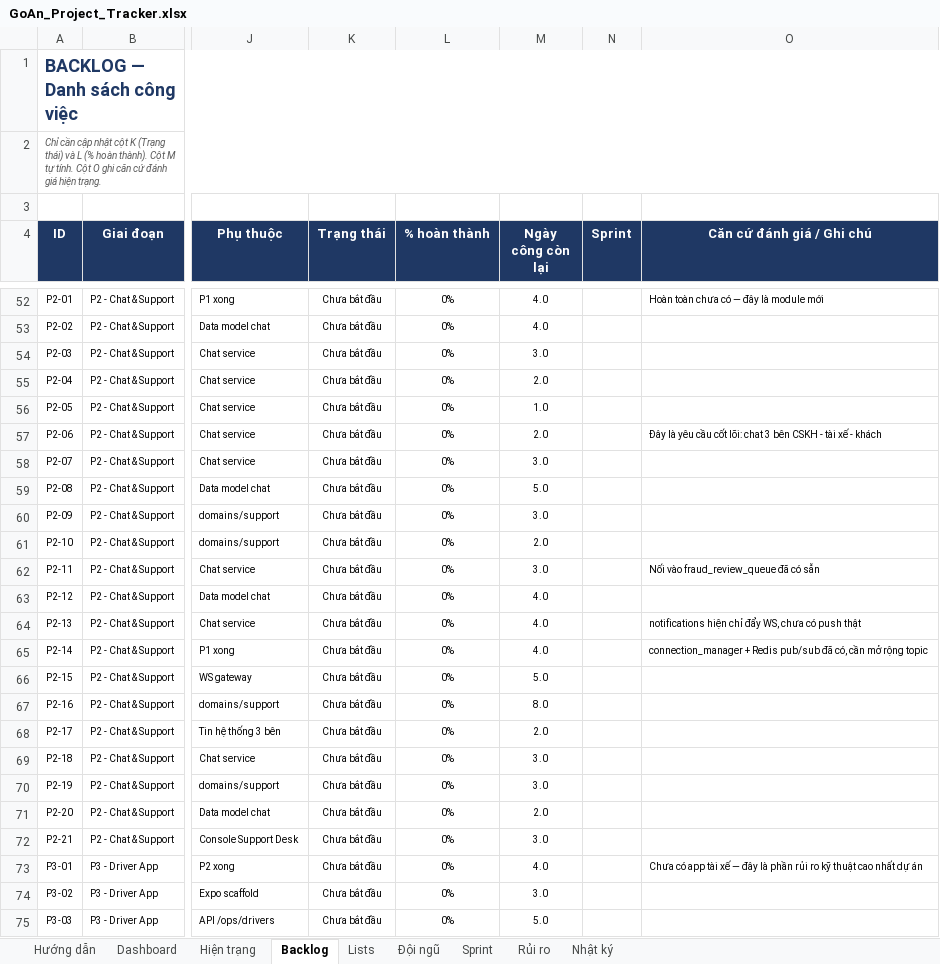
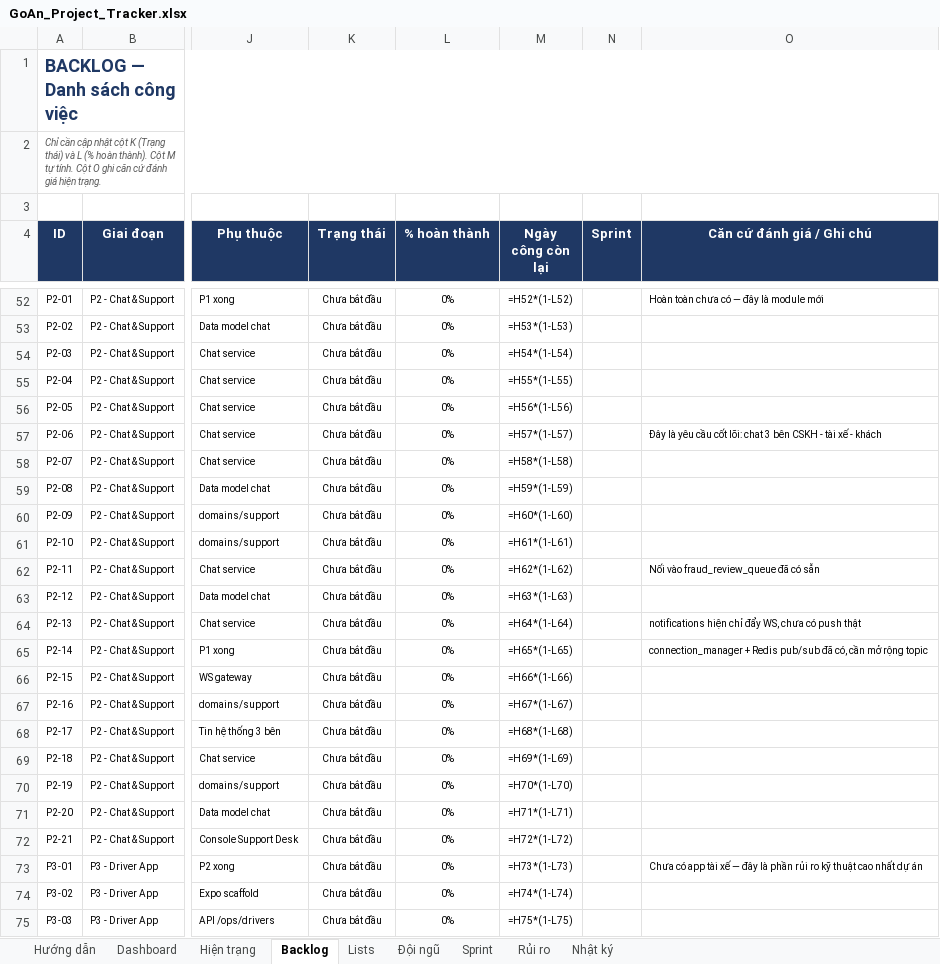
Before and after one commit to brucenguyen1852-IT/Goan, an Excel workbook: docs/GoAn_Project_Tracker.xlsx, sheet Backlog, drawn as a sheet; only a part is shown, gaps mark what is left out; values as stored, in another font and other column widths than the file's, no borders; formulas without a stored value are shown as written; charts and pictures and conditional formats not drawn; the diff covers the shown part only; the diff names each change by its address in the sheet, - before the commit and + after, or states it on an @@ line.

```diff
--- a/docs/GoAn_Project_Tracker.xlsx (sheet Backlog)
+++ b/docs/GoAn_Project_Tracker.xlsx (sheet Backlog)
-M52 (Ngày công còn lại): 4.0
+M52 (Ngày công còn lại): =H52*(1-L52)
-M53 (Ngày công còn lại): 4.0
+M53 (Ngày công còn lại): =H53*(1-L53)
-M54 (Ngày công còn lại): 3.0
+M54 (Ngày công còn lại): =H54*(1-L54)
-M55 (Ngày công còn lại): 2.0
+M55 (Ngày công còn lại): =H55*(1-L55)
-M56 (Ngày công còn lại): 1.0
+M56 (Ngày công còn lại): =H56*(1-L56)
-M57 (Ngày công còn lại): 2.0
+M57 (Ngày công còn lại): =H57*(1-L57)
-M58 (Ngày công còn lại): 3.0
+M58 (Ngày công còn lại): =H58*(1-L58)
-M59 (Ngày công còn lại): 5.0
+M59 (Ngày công còn lại): =H59*(1-L59)
-M60 (Ngày công còn lại): 3.0
+M60 (Ngày công còn lại): =H60*(1-L60)
-M61 (Ngày công còn lại): 2.0
+M61 (Ngày công còn lại): =H61*(1-L61)
-M62 (Ngày công còn lại): 3.0
+M62 (Ngày công còn lại): =H62*(1-L62)
-M63 (Ngày công còn lại): 4.0
+M63 (Ngày công còn lại): =H63*(1-L63)
-M64 (Ngày công còn lại): 4.0
+M64 (Ngày công còn lại): =H64*(1-L64)
-M65 (Ngày công còn lại): 4.0
+M65 (Ngày công còn lại): =H65*(1-L65)
-M66 (Ngày công còn lại): 5.0
+M66 (Ngày công còn lại): =H66*(1-L66)
-M67 (Ngày công còn lại): 8.0
+M67 (Ngày công còn lại): =H67*(1-L67)
-M68 (Ngày công còn lại): 2.0
+M68 (Ngày công còn lại): =H68*(1-L68)
-M69 (Ngày công còn lại): 3.0
+M69 (Ngày công còn lại): =H69*(1-L69)
-M70 (Ngày công còn lại): 3.0
+M70 (Ngày công còn lại): =H70*(1-L70)
-M71 (Ngày công còn lại): 2.0
+M71 (Ngày công còn lại): =H71*(1-L71)
-M72 (Ngày công còn lại): 3.0
+M72 (Ngày công còn lại): =H72*(1-L72)
-M73 (Ngày công còn lại): 4.0
+M73 (Ngày công còn lại): =H73*(1-L73)
-M74 (Ngày công còn lại): 3.0
+M74 (Ngày công còn lại): =H74*(1-L74)
-M75 (Ngày công còn lại): 5.0
+M75 (Ngày công còn lại): =H75*(1-L75)
```
Also changed, not shown: 1 added row, 1 removed row and 125 edited cells elsewhere in this sheet, sheet Dashboard, sheet Hiện trạng, sheet Đội ngũ, charts or pictures, 12 other files.
